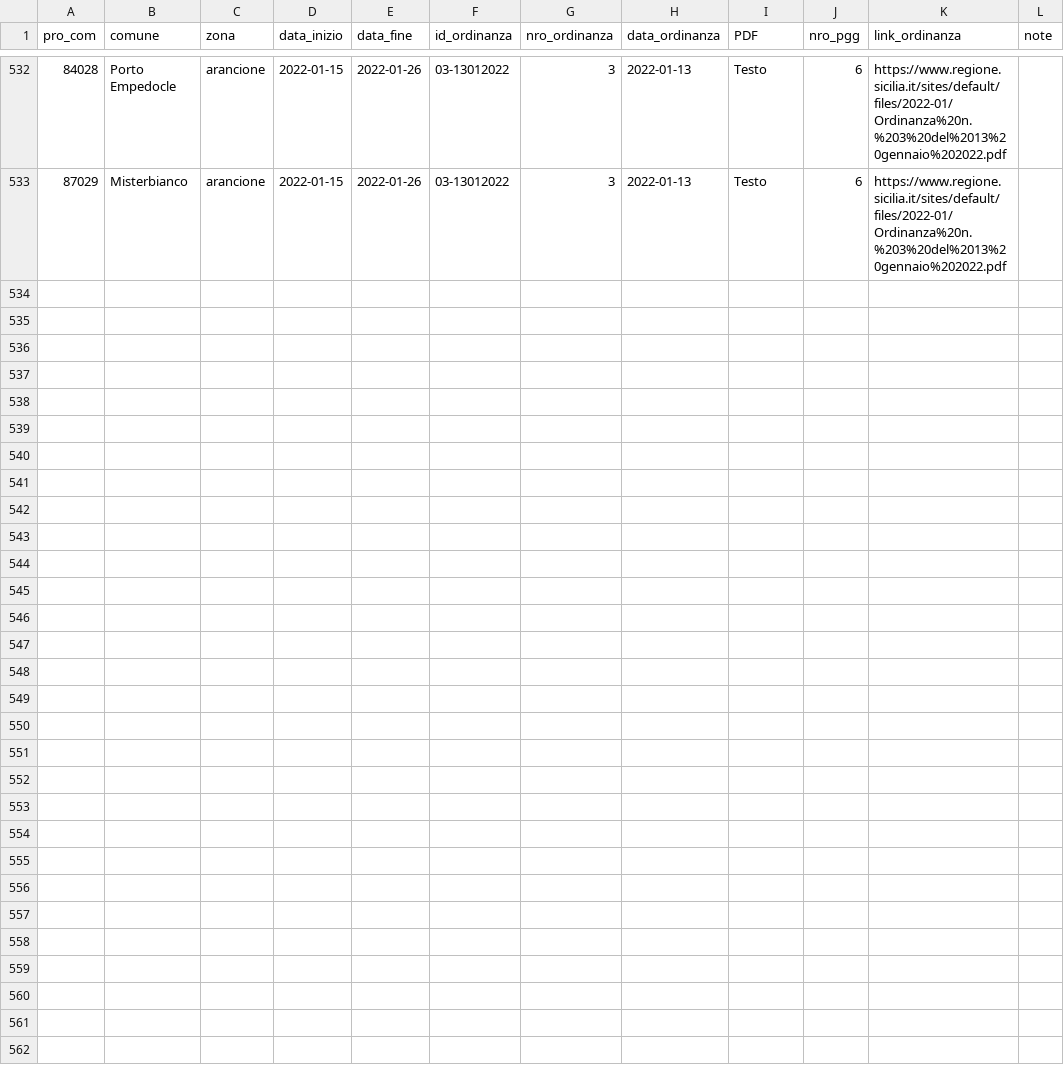
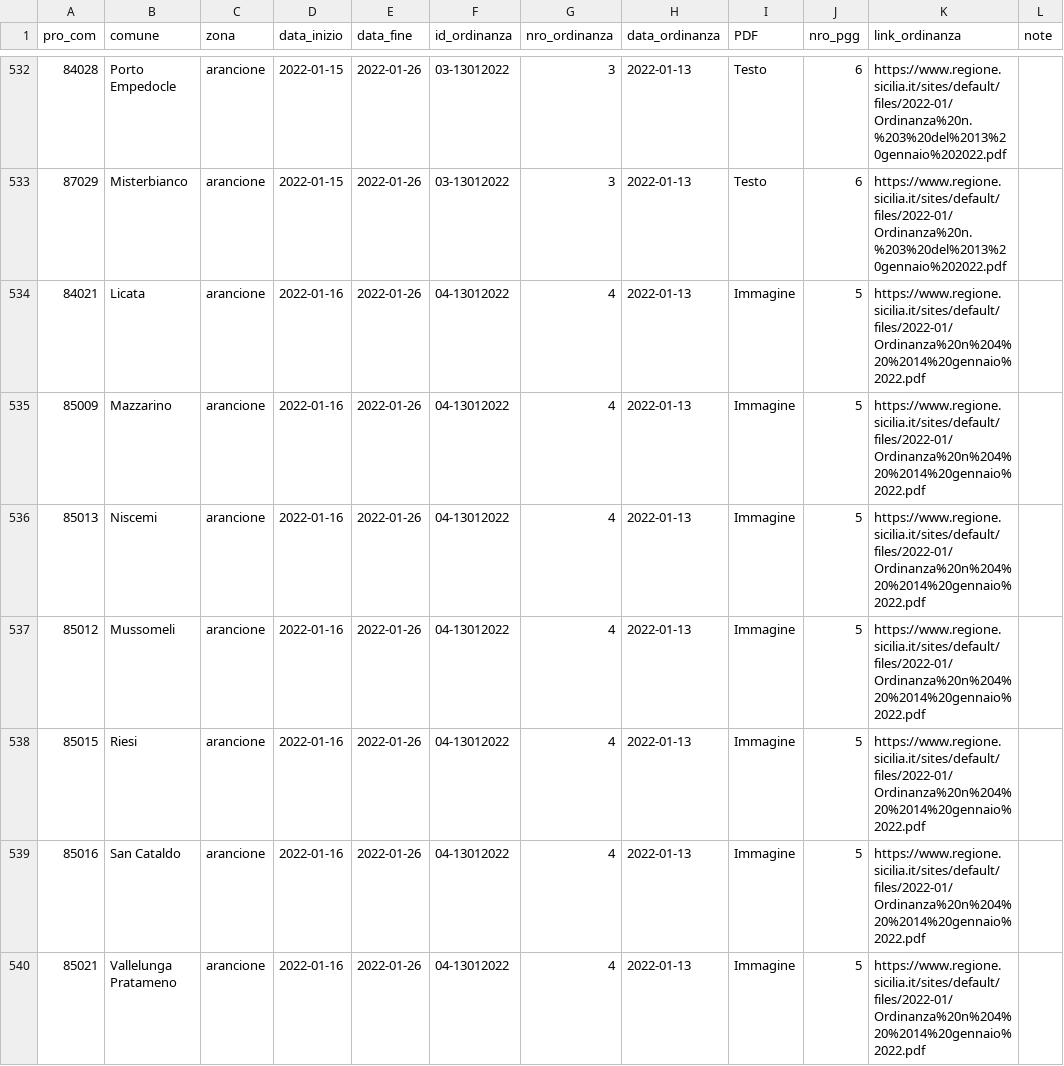
Before and after one commit to opendatasicilia/ordinanze-covid, a CSV file: data.csv, drawn as a sheet; only a part is shown, gaps mark what is left out; the diff covers the shown part only; the diff names each change by its address in the sheet, - before the commit and + after, or states it on an @@ line.

```diff
--- a/data.csv
+++ b/data.csv
+row 534: 84021 | Licata | arancione | 2022-01-16 | 2022-01-26 | 04-13012022 | 4 | 2022-01-13 | Immagine | 5 | https://www.regione.sicilia.it/sites/default/files/2022-01/Ordinanza%20n%204%20%2014%20gennaio%2022.pdf
+row 535: 85009 | Mazzarino | arancione | 2022-01-16 | 2022-01-26 | 04-13012022 | 4 | 2022-01-13 | Immagine | 5 | https://www.regione.sicilia.it/sites/default/files/2022-01/Ordinanza%20n%204%20%2014%20gennaio%2022.pdf
+row 536: 85013 | Niscemi | arancione | 2022-01-16 | 2022-01-26 | 04-13012022 | 4 | 2022-01-13 | Immagine | 5 | https://www.regione.sicilia.it/sites/default/files/2022-01/Ordinanza%20n%204%20%2014%20gennaio%2022.pdf
+row 537: 85012 | Mussomeli | arancione | 2022-01-16 | 2022-01-26 | 04-13012022 | 4 | 2022-01-13 | Immagine | 5 | https://www.regione.sicilia.it/sites/default/files/2022-01/Ordinanza%20n%204%20%2014%20gennaio%2022.pdf
+row 538: 85015 | Riesi | arancione | 2022-01-16 | 2022-01-26 | 04-13012022 | 4 | 2022-01-13 | Immagine | 5 | https://www.regione.sicilia.it/sites/default/files/2022-01/Ordinanza%20n%204%20%2014%20gennaio%2022.pdf
+row 539: 85016 | San Cataldo | arancione | 2022-01-16 | 2022-01-26 | 04-13012022 | 4 | 2022-01-13 | Immagine | 5 | https://www.regione.sicilia.it/sites/default/files/2022-01/Ordinanza%20n%204%20%2014%20gennaio%2022.pdf
+row 540: 85021 | Vallelunga Pratameno | arancione | 2022-01-16 | 2022-01-26 | 04-13012022 | 4 | 2022-01-13 | Immagine | 5 | https://www.regione.sicilia.it/sites/default/files/2022-01/Ordinanza%20n%204%20%2014%20gennaio%2022.pdf
```
Also changed, not shown: 7 added rows elsewhere in this file, 1 other file.
